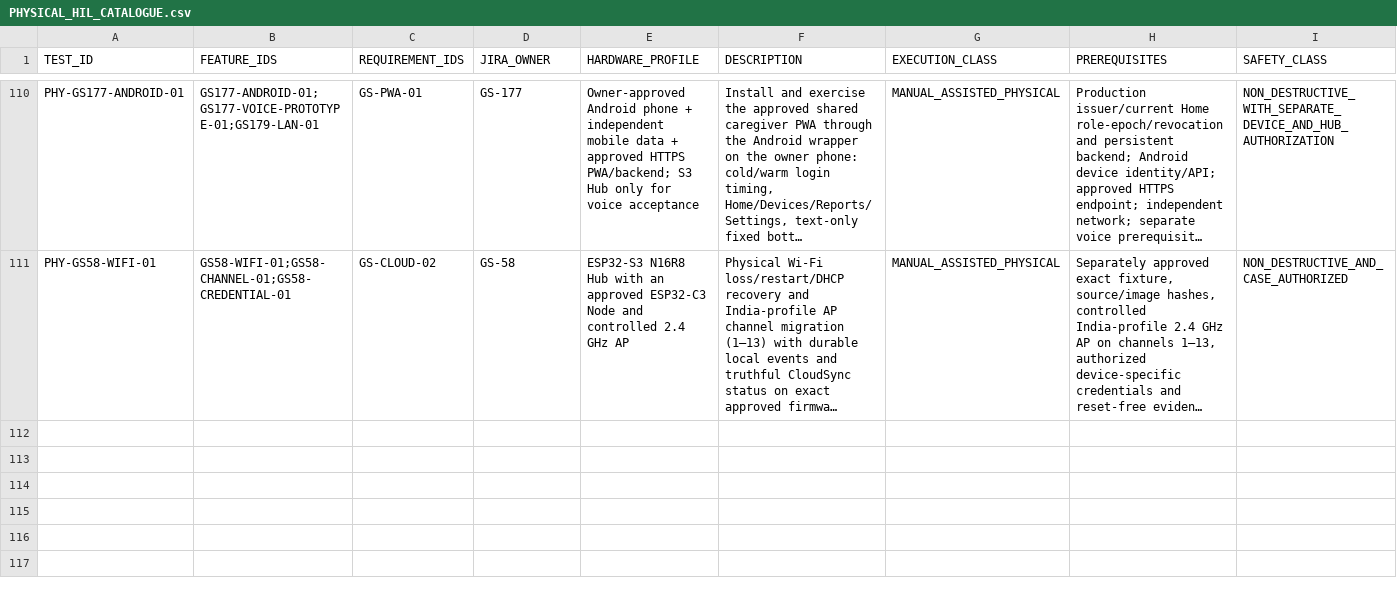
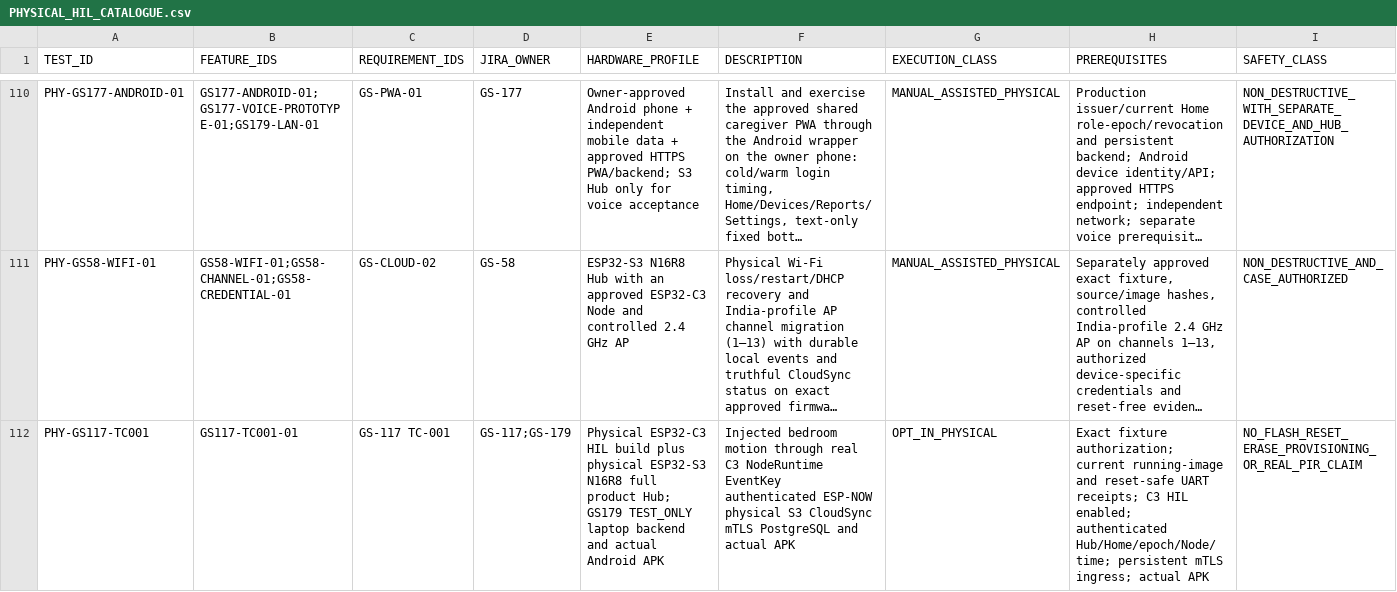
Before and after one commit to udaybhan200683/Ghar_sajag, a CSV file: docs/validation/PHYSICAL_HIL_CATALOGUE.csv, drawn as a sheet; only a part is shown, gaps mark what is left out; long unchanged cells end in …; rows hold the shown columns only; the diff names each change by its address in the sheet, - before the commit and + after, or states it on an @@ line.

```diff
--- a/docs/validation/PHYSICAL_HIL_CATALOGUE.csv
+++ b/docs/validation/PHYSICAL_HIL_CATALOGUE.csv
+row 112: PHY-GS117-TC001 | GS117-TC001-01 | GS-117 TC-001 | GS-117;GS-179 | Physical ESP32-C3 HIL build plus physical ESP32-S3 N16R8 full product Hub; GS179 TEST_ONLY laptop backend and actual Android APK | Injected bedroom motion through real C3 NodeRuntime EventKey authenticated ESP-NOW physical S3 CloudSync mTLS PostgreSQL and actual APK | OPT_IN_PHYSICAL | Exact fixture authorization; current running-image and reset-safe UART receipts; C3 HIL enabled; authenticated Hub/Home/epoch/Node/time; persistent mTLS ingress; actual APK | NO_FLASH_RESET_ERASE_PROVISIONING_OR_REAL_PIR_CLAIM
```
Also changed, not shown: docs/validation/MASTER_TRACEABILITY.csv, docs/validation/PHYSICAL_QUALIFICATION.csv, 17 other files.
